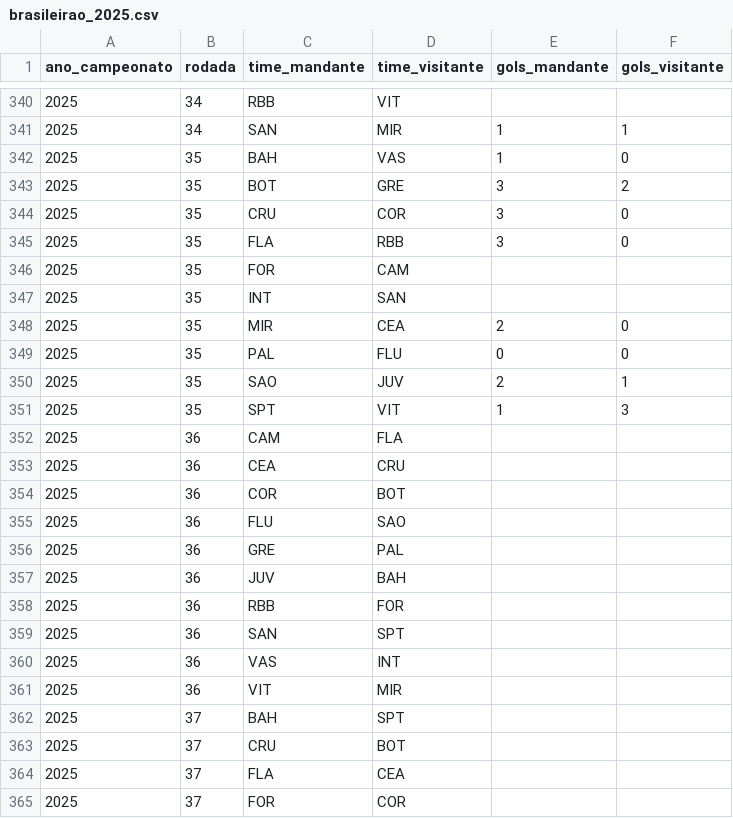
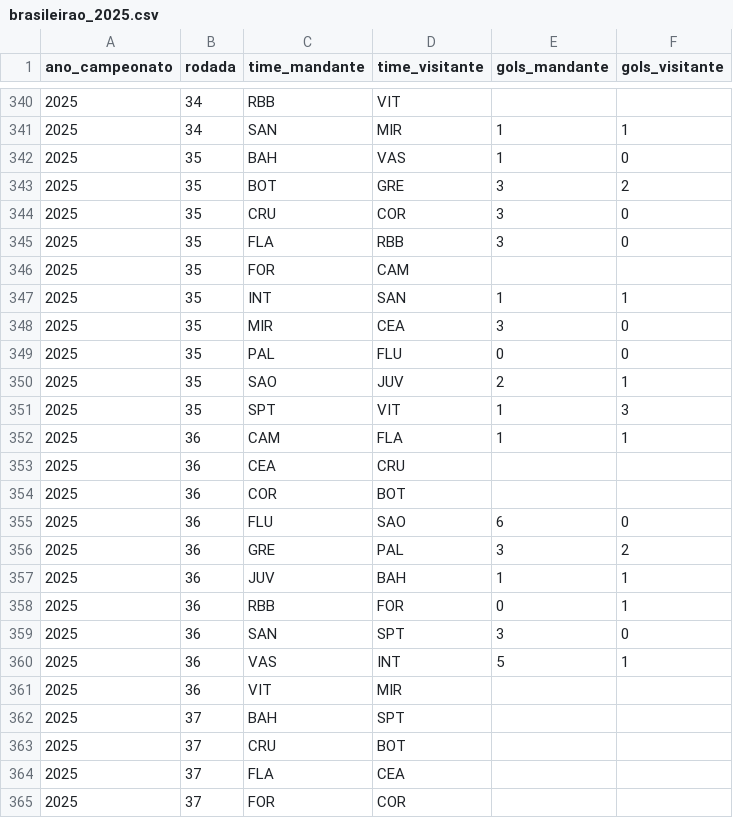
Before and after one commit to marioandrededeus/estatisticas-brasileirao-masc, a CSV file: dados/brasileirao_2025.csv, drawn as a sheet; only a part is shown, gaps mark what is left out.

Commit message:
atualizacao rodada 36 completa

```diff
--- a/dados/brasileirao_2025.csv
+++ b/dados/brasileirao_2025.csv
@@ -346,4 +346,4 @@
 2025,35,FOR,CAM,,
-2025,35,INT,SAN,,
-2025,35,MIR,CEA,2,0
+2025,35,INT,SAN,1,1
+2025,35,MIR,CEA,3,0
 2025,35,PAL,FLU,0,0
@@ -351,11 +351,11 @@
 2025,35,SPT,VIT,1,3
-2025,36,CAM,FLA,,
+2025,36,CAM,FLA,1,1
 2025,36,CEA,CRU,,
 2025,36,COR,BOT,,
-2025,36,FLU,SAO,,
-2025,36,GRE,PAL,,
-2025,36,JUV,BAH,,
-2025,36,RBB,FOR,,
-2025,36,SAN,SPT,,
-2025,36,VAS,INT,,
+2025,36,FLU,SAO,6,0
+2025,36,GRE,PAL,3,2
+2025,36,JUV,BAH,1,1
+2025,36,RBB,FOR,0,1
+2025,36,SAN,SPT,3,0
+2025,36,VAS,INT,5,1
 2025,36,VIT,MIR,,
```
Also changed, not shown: 5 other files.
